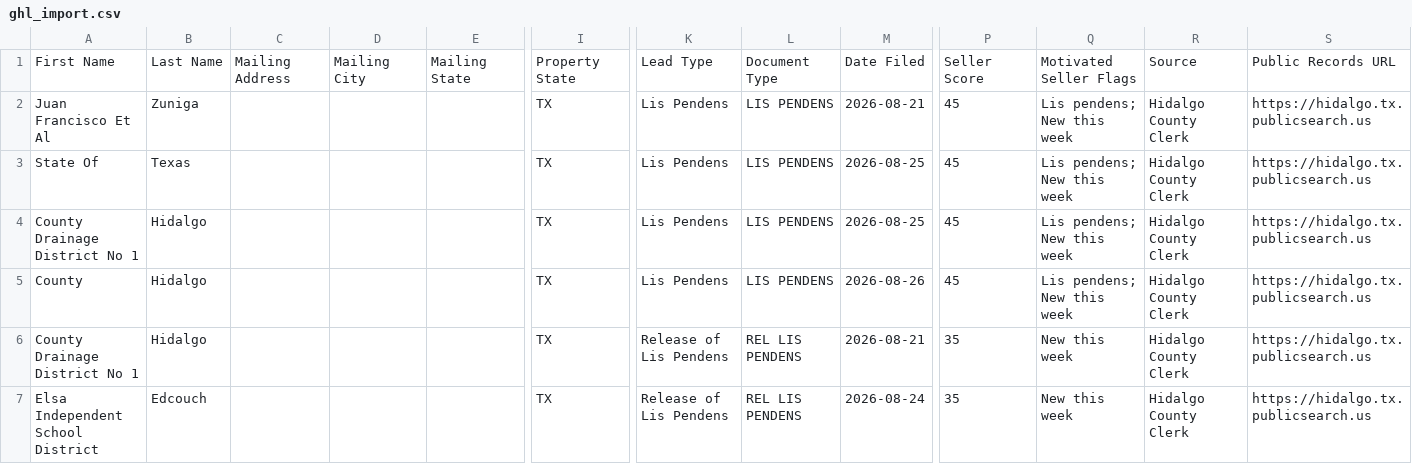
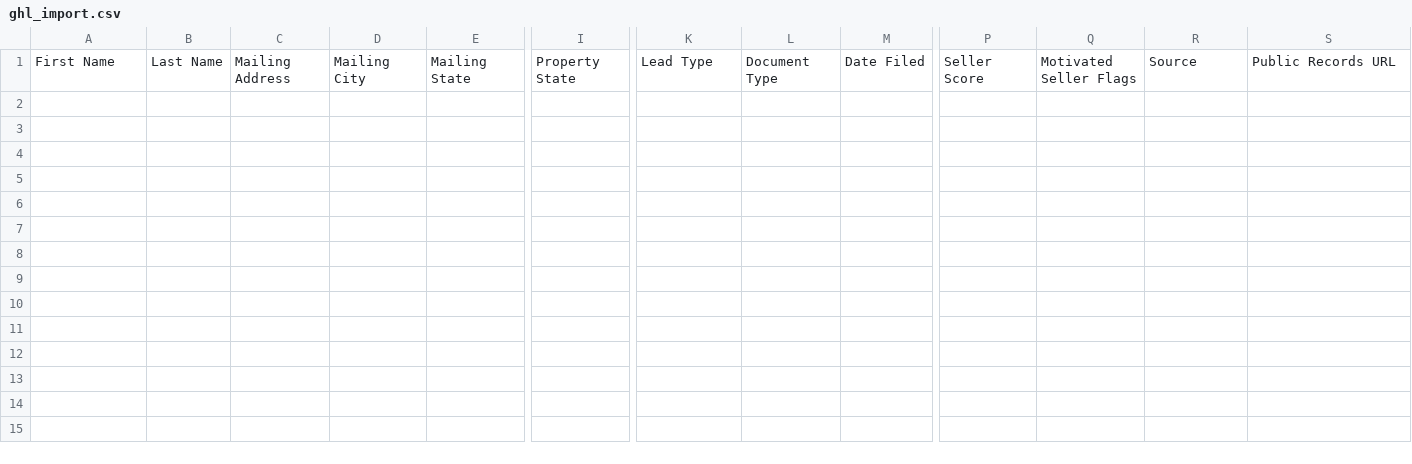
Before and after one commit to martinherrerajr33-source/Hidalgo-leads, a CSV file: data/ghl_import.csv, drawn as a sheet; only a part is shown, gaps mark what is left out; rows hold the shown columns only; the diff names each change by its address in the sheet, - before the commit and + after, or states it on an @@ line.

```diff
--- a/data/ghl_import.csv
+++ b/data/ghl_import.csv
-row 2: Juan Francisco Et Al | Zuniga |  |  |  | TX | Lis Pendens | LIS PENDENS | 2026-08-21 | 45 | Lis pendens; New this week | Hidalgo County Clerk | https://hidalgo.tx.publicsearch.us
-row 3: State Of | Texas |  |  |  | TX | Lis Pendens | LIS PENDENS | 2026-08-25 | 45 | Lis pendens; New this week | Hidalgo County Clerk | https://hidalgo.tx.publicsearch.us
-row 4: County Drainage District No 1 | Hidalgo |  |  |  | TX | Lis Pendens | LIS PENDENS | 2026-08-25 | 45 | Lis pendens; New this week | Hidalgo County Clerk | https://hidalgo.tx.publicsearch.us
-row 5: County | Hidalgo |  |  |  | TX | Lis Pendens | LIS PENDENS | 2026-08-26 | 45 | Lis pendens; New this week | Hidalgo County Clerk | https://hidalgo.tx.publicsearch.us
-row 6: County Drainage District No 1 | Hidalgo |  |  |  | TX | Release of Lis Pendens | REL LIS PENDENS | 2026-08-21 | 35 | New this week | Hidalgo County Clerk | https://hidalgo.tx.publicsearch.us
-row 7: Elsa Independent School District | Edcouch |  |  |  | TX | Release of Lis Pendens | REL LIS PENDENS | 2026-08-24 | 35 | New this week | Hidalgo County Clerk | https://hidalgo.tx.publicsearch.us
```
Also changed, not shown: 2 other files.
